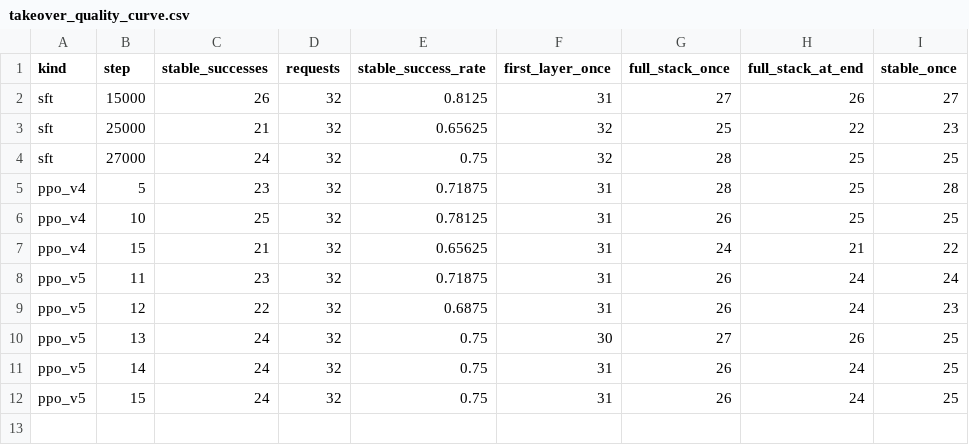
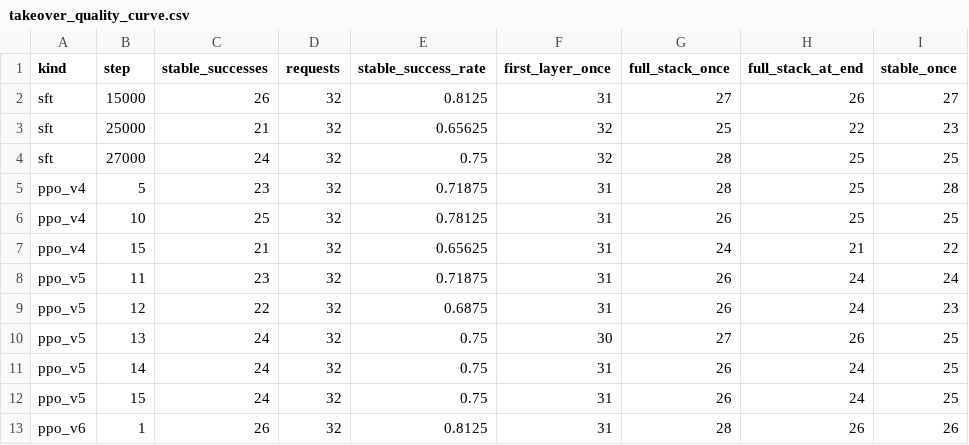
Before and after one commit to yangchen73/RLinf, a CSV file: examples/embodiment/results/embodichain_stack_cube_pi05/takeover_quality_curve.csv, drawn as a sheet; the diff names each change by its address in the sheet, - before the commit and + after, or states it on an @@ line.

Commit message:
docs(embodichain): close fresh PPO validation results
Record the first PPO checkpoint started from the corrected SFT15000
policy. It scores 26/32 on the same 32 validation requests, with two gains
and two regressions against SFT. Keep SFT15000 selected and finish this
stage with training and validation stopped.

Add the independent physical audit identities and display the fresh
stage separately in the validation curve. Preserve the untouched final
test and state the one-seed, reused-selection-cohort limits.

Validation: 12 actual checkpoint results match the CSV; all 20 evidence
checksums and LF formatting pass. Pre-commit, RST markup/symbol checks,
and both language builds validate the update. W&B API readback confirms
the final 26/32 point. No additional training was launched.

Prepared with AI assistance.

Signed-off-by: Chen Yang <chenyang@link.cuhk.edu.cn>

```diff
--- a/examples/embodiment/results/embodichain_stack_cube_pi05/takeover_quality_curve.csv
+++ b/examples/embodiment/results/embodichain_stack_cube_pi05/takeover_quality_curve.csv
+row 13: ppo_v6 | 1 | 26 | 32 | 0.8125 | 31 | 28 | 26 | 26
```
Also changed, not shown: 6 other files.
